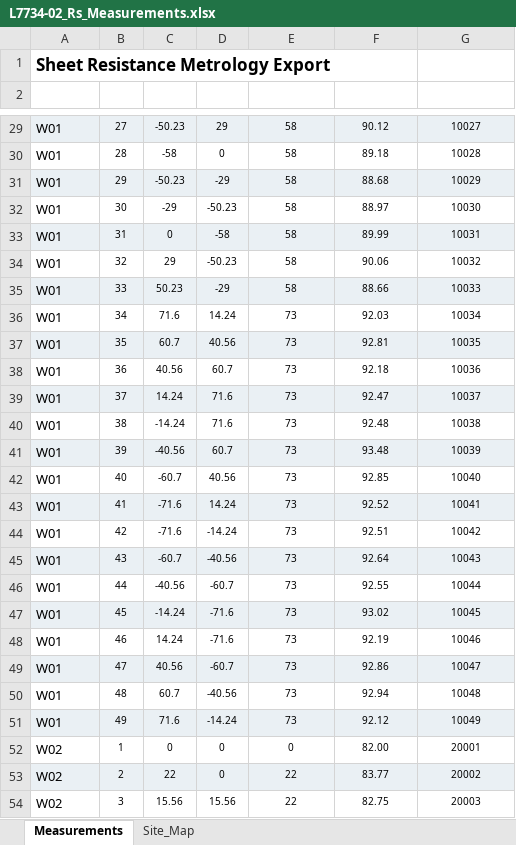
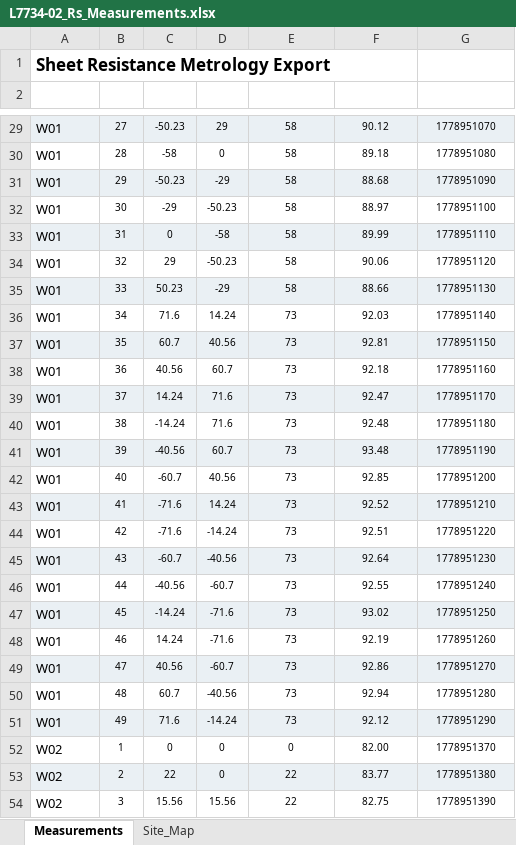
Before and after one commit to RSnegach/temp, an Excel workbook: semiconductor-wafer-uniformity/inputs/L7734-02_Rs_Measurements.xlsx, sheet Measurements, drawn as a sheet; only a part is shown, gaps mark what is left out; values as stored, in another font and other column widths than the file's, no borders; the diff covers the shown part only; the diff names each change by its address in the sheet, - before the commit and + after, or states it on an @@ line.

Commit message:
Address graded-review tells on wafer and BESS goldens
Wafer:
- Lot_Summary B5-B10 now live formulas off Per_Wafer (were hardcoded)
- Wafer_Map values formula-linked to Site_Detail + 6 real conditional-format
  rules for PASS/WARN/FAIL/EX coloring (was 0 rules, hardcoded strings)
- input timestamps -> realistic epoch values (were sequential integers)
- rubric: W2W 1.68 (formula path), retest criterion reworded to be
  verifiable from Raw_Data

BESS:
- add Block_Inventory + Connection_List sheets per build (from topology),
  making AUX-24V feeds, edge counts, daisy-chain, AC-CMB exception directly
  verifiable rather than only encoded in the visual diagram
- rubric reworded to reference the connection lists

Caches injected, float tails stripped, Excel fingerprint set on all xlsx.

```diff
--- a/semiconductor-wafer-uniformity/inputs/L7734-02_Rs_Measurements.xlsx (sheet Measurements)
+++ b/semiconductor-wafer-uniformity/inputs/L7734-02_Rs_Measurements.xlsx (sheet Measurements)
-G29 (timestamp_s): 10027
+G29 (timestamp_s): 1778951070
-G30 (timestamp_s): 10028
+G30 (timestamp_s): 1778951080
-G31 (timestamp_s): 10029
+G31 (timestamp_s): 1778951090
-G32 (timestamp_s): 10030
+G32 (timestamp_s): 1778951100
-G33 (timestamp_s): 10031
+G33 (timestamp_s): 1778951110
-G34 (timestamp_s): 10032
+G34 (timestamp_s): 1778951120
-G35 (timestamp_s): 10033
+G35 (timestamp_s): 1778951130
-G36 (timestamp_s): 10034
+G36 (timestamp_s): 1778951140
-G37 (timestamp_s): 10035
+G37 (timestamp_s): 1778951150
-G38 (timestamp_s): 10036
+G38 (timestamp_s): 1778951160
-G39 (timestamp_s): 10037
+G39 (timestamp_s): 1778951170
-G40 (timestamp_s): 10038
+G40 (timestamp_s): 1778951180
-G41 (timestamp_s): 10039
+G41 (timestamp_s): 1778951190
-G42 (timestamp_s): 10040
+G42 (timestamp_s): 1778951200
-G43 (timestamp_s): 10041
+G43 (timestamp_s): 1778951210
-G44 (timestamp_s): 10042
+G44 (timestamp_s): 1778951220
-G45 (timestamp_s): 10043
+G45 (timestamp_s): 1778951230
-G46 (timestamp_s): 10044
+G46 (timestamp_s): 1778951240
-G47 (timestamp_s): 10045
+G47 (timestamp_s): 1778951250
-G48 (timestamp_s): 10046
+G48 (timestamp_s): 1778951260
-G49 (timestamp_s): 10047
+G49 (timestamp_s): 1778951270
-G50 (timestamp_s): 10048
+G50 (timestamp_s): 1778951280
-G51 (timestamp_s): 10049
+G51 (timestamp_s): 1778951290
-G52 (timestamp_s): 20001
+G52 (timestamp_s): 1778951370
-G53 (timestamp_s): 20002
+G53 (timestamp_s): 1778951380
-G54 (timestamp_s): 20003
+G54 (timestamp_s): 1778951390
```
Also changed, not shown: 1204 edited cells elsewhere in this sheet, 10 other files.
